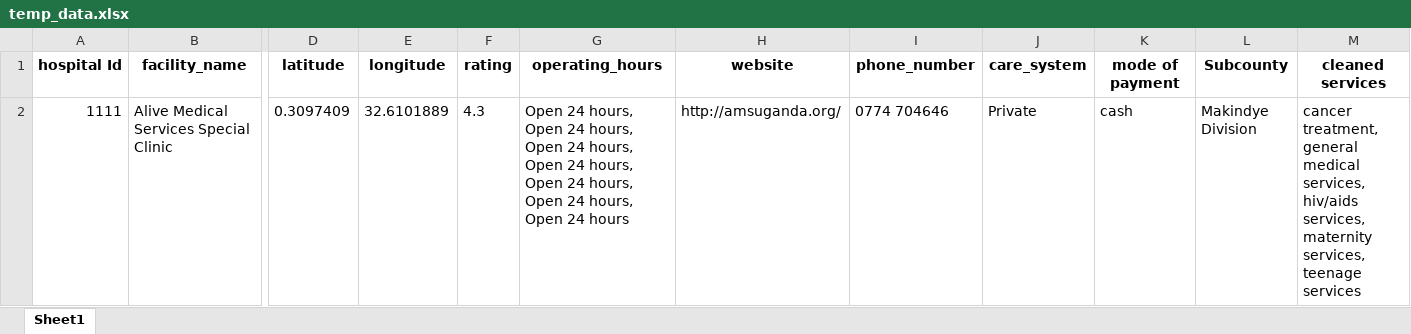
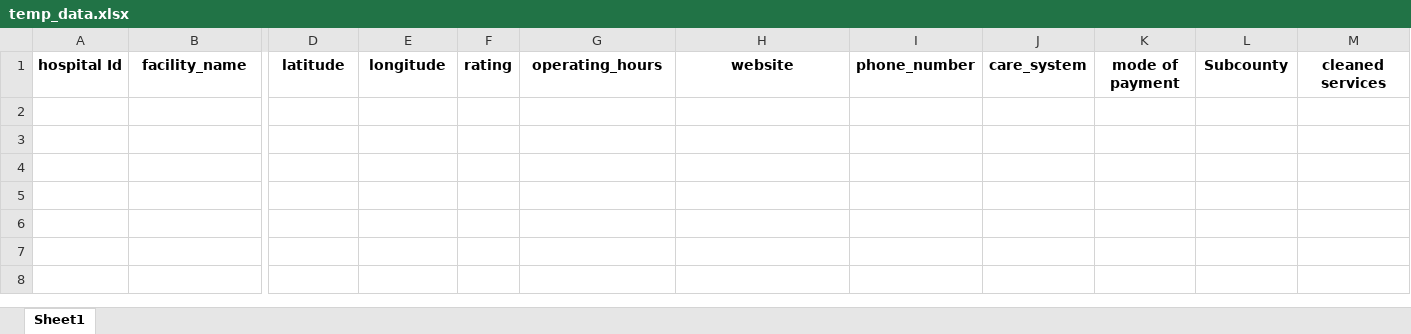
Before and after one commit to rashidkisejjere0784/Health-Care-Recommendation-System-With-CBR-And-Content-Based-Filtering, an Excel workbook: data/temp_data.xlsx, sheet Sheet1, drawn as a sheet; only a part is shown, gaps mark what is left out; values as stored, in another font and other column widths than the file's, no borders; rows hold the shown columns only; the diff names each change by its address in the sheet, - before the commit and + after, or states it on an @@ line.

```diff
--- a/data/temp_data.xlsx (sheet Sheet1)
+++ b/data/temp_data.xlsx (sheet Sheet1)
-row 2: 1111 | Alive Medical Services Special Clinic | 0.3097409 | 32.6101889 | 4.3 | Open 24 hours, Open 24 hours, Open 24 hours, Open 24 hours, Open 24 hours, Open 24 hours, Open 24 hours | http://amsuganda.org/ | 0774 704646 | Private | cash | Makindye Division | cancer treatment, general medical services, hiv/aids services, maternity services, teenage services
```
Also changed, not shown: data/Kampala & Wakiso.xlsx, 10 other files.
